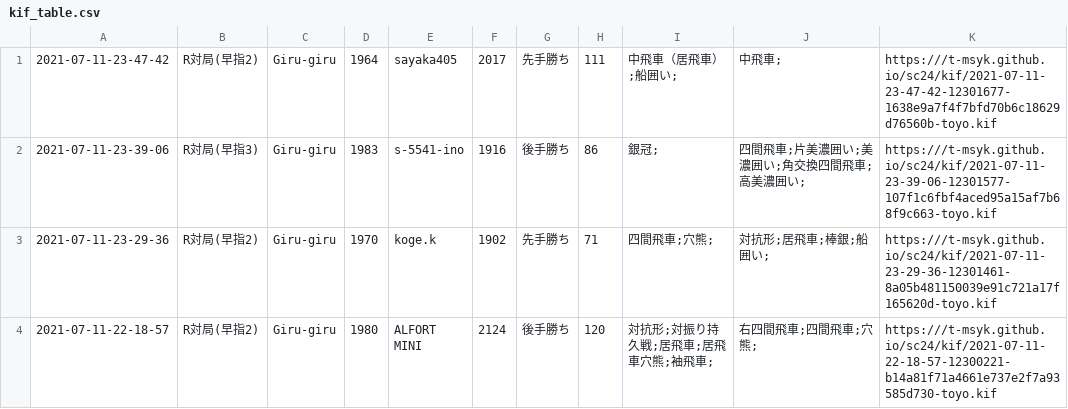
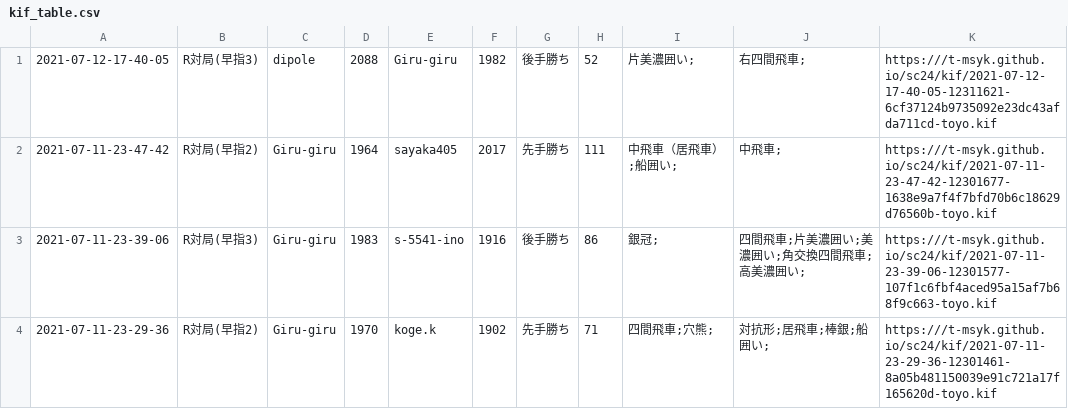
Before and after one commit to t-msyk/t-msyk.github.io, a CSV file: sc24/kif_table.csv, drawn as a sheet; only a part is shown; the shorter side is filled out with more unchanged rows; the diff names each change by its address in the sheet, - before the commit and + after, or states it on an @@ line.

Commit message:
Add data

```diff
--- a/sc24/kif_table.csv
+++ b/sc24/kif_table.csv
+row 1: 2021-07-12-17-40-05 | R対局(早指3) | dipole | 2088 | Giru-giru | 1982 | 後手勝ち | 52 | 片美濃囲い; | 右四間飛車; | https:///t-msyk.github.io/sc24/kif/2021-07-12-17-40-05-12311621-6cf37124b9735092e23dc43afda711cd-toyo.kif
```
Also changed, not shown: 2 other files.
